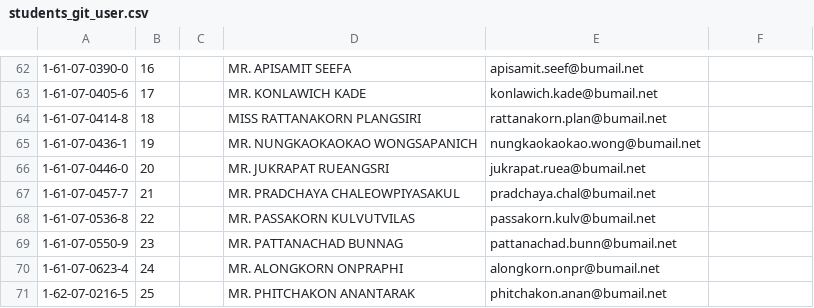
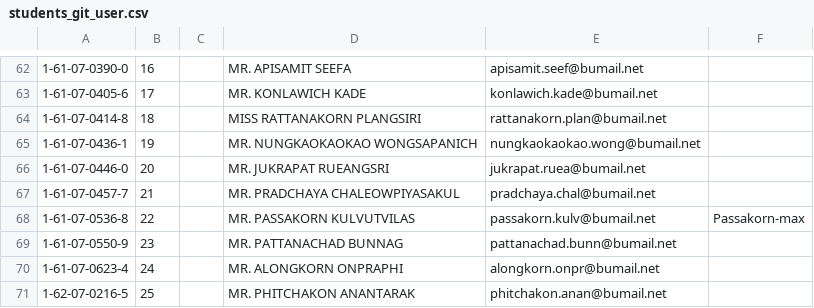
Before and after one commit to digitake/pwa-course-2022, a CSV file: students_git_user.csv, drawn as a sheet; only a part is shown, gaps mark what is left out; the diff names each change by its address in the sheet, - before the commit and + after, or states it on an @@ line.

Commit message:
add username for 1610705368

```diff
--- a/students_git_user.csv
+++ b/students_git_user.csv
-F68: (empty)
+F68: Passakorn-max
```
